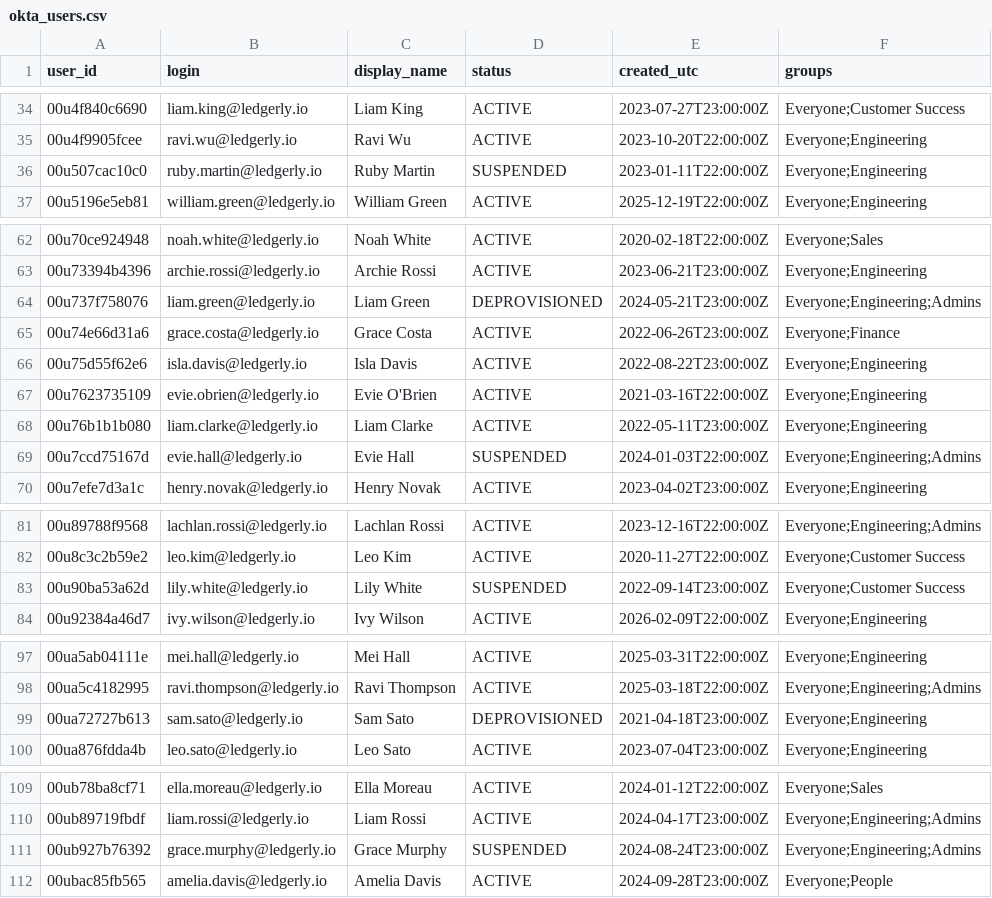
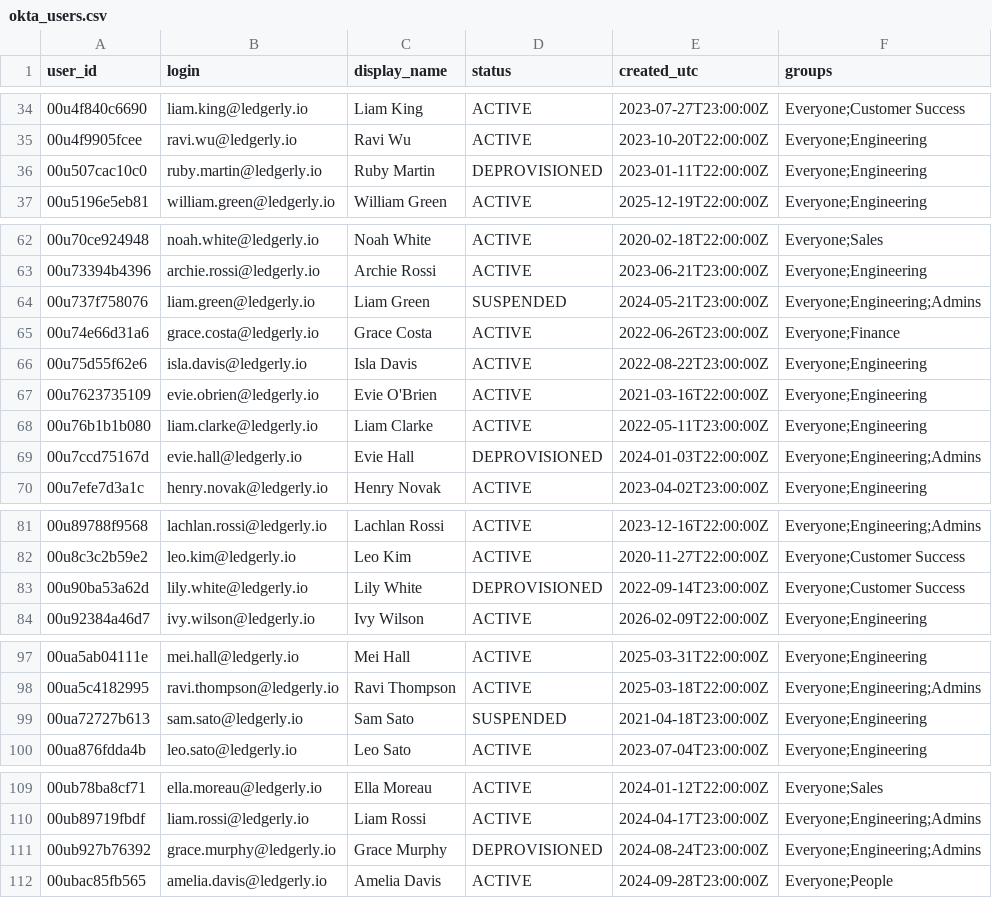
Before and after one commit to chiragsingla25/mock-audit-agent, a CSV file: data/ledgerly/b/exports/okta_users.csv, drawn as a sheet; only a part is shown, gaps mark what is left out.

```diff
--- a/data/ledgerly/b/exports/okta_users.csv
+++ b/data/ledgerly/b/exports/okta_users.csv
@@ -35,3 +35,3 @@ user_id,login,display_name,status,created_utc,groups
 00u4f9905fcee,ravi.wu@ledgerly.io,Ravi Wu,ACTIVE,2023-10-20T22:00:00Z,Everyone;Engineering
-00u507cac10c0,ruby.martin@ledgerly.io,Ruby Martin,SUSPENDED,2023-01-11T22:00:00Z,Everyone;Engineering
+00u507cac10c0,ruby.martin@ledgerly.io,Ruby Martin,DEPROVISIONED,2023-01-11T22:00:00Z,Everyone;Engineering
 00u5196e5eb81,william.green@ledgerly.io,William Green,ACTIVE,2025-12-19T22:00:00Z,Everyone;Engineering
@@ -63,3 +63,3 @@ user_id,login,display_name,status,created_utc,groups
 00u73394b4396,archie.rossi@ledgerly.io,Archie Rossi,ACTIVE,2023-06-21T23:00:00Z,Everyone;Engineering
-00u737f758076,liam.green@ledgerly.io,Liam Green,DEPROVISIONED,2024-05-21T23:00:00Z,Everyone;Engineering;Admins
+00u737f758076,liam.green@ledgerly.io,Liam Green,SUSPENDED,2024-05-21T23:00:00Z,Everyone;Engineering;Admins
 00u74e66d31a6,grace.costa@ledgerly.io,Grace Costa,ACTIVE,2022-06-26T23:00:00Z,Everyone;Finance
@@ -68,3 +68,3 @@ user_id,login,display_name,status,created_utc,groups
 00u76b1b1b080,liam.clarke@ledgerly.io,Liam Clarke,ACTIVE,2022-05-11T23:00:00Z,Everyone;Engineering
-00u7ccd75167d,evie.hall@ledgerly.io,Evie Hall,SUSPENDED,2024-01-03T22:00:00Z,Everyone;Engineering;Admins
+00u7ccd75167d,evie.hall@ledgerly.io,Evie Hall,DEPROVISIONED,2024-01-03T22:00:00Z,Everyone;Engineering;Admins
 00u7efe7d3a1c,henry.novak@ledgerly.io,Henry Novak,ACTIVE,2023-04-02T23:00:00Z,Everyone;Engineering
@@ -82,3 +82,3 @@ user_id,login,display_name,status,created_utc,groups
 00u8c3c2b59e2,leo.kim@ledgerly.io,Leo Kim,ACTIVE,2020-11-27T22:00:00Z,Everyone;Customer Success
-00u90ba53a62d,lily.white@ledgerly.io,Lily White,SUSPENDED,2022-09-14T23:00:00Z,Everyone;Customer Success
+00u90ba53a62d,lily.white@ledgerly.io,Lily White,DEPROVISIONED,2022-09-14T23:00:00Z,Everyone;Customer Success
 00u92384a46d7,ivy.wilson@ledgerly.io,Ivy Wilson,ACTIVE,2026-02-09T22:00:00Z,Everyone;Engineering
@@ -98,3 +98,3 @@ user_id,login,display_name,status,created_utc,groups
 00ua5c4182995,ravi.thompson@ledgerly.io,Ravi Thompson,ACTIVE,2025-03-18T22:00:00Z,Everyone;Engineering;Admins
-00ua72727b613,sam.sato@ledgerly.io,Sam Sato,DEPROVISIONED,2021-04-18T23:00:00Z,Everyone;Engineering
+00ua72727b613,sam.sato@ledgerly.io,Sam Sato,SUSPENDED,2021-04-18T23:00:00Z,Everyone;Engineering
 00ua876fdda4b,leo.sato@ledgerly.io,Leo Sato,ACTIVE,2023-07-04T23:00:00Z,Everyone;Engineering
@@ -110,3 +110,3 @@ user_id,login,display_name,status,created_utc,groups
 00ub89719fbdf,liam.rossi@ledgerly.io,Liam Rossi,ACTIVE,2024-04-17T23:00:00Z,Everyone;Engineering;Admins
-00ub927b76392,grace.murphy@ledgerly.io,Grace Murphy,SUSPENDED,2024-08-24T23:00:00Z,Everyone;Engineering;Admins
+00ub927b76392,grace.murphy@ledgerly.io,Grace Murphy,DEPROVISIONED,2024-08-24T23:00:00Z,Everyone;Engineering;Admins
 00ubac85fb565,amelia.davis@ledgerly.io,Amelia Davis,ACTIVE,2024-09-28T23:00:00Z,Everyone;People
```
Also changed, not shown: data/ledgerly/a/exports/aws_iam_admins.csv, data/ledgerly/a/exports/hr_roster.csv, 42 other files.
